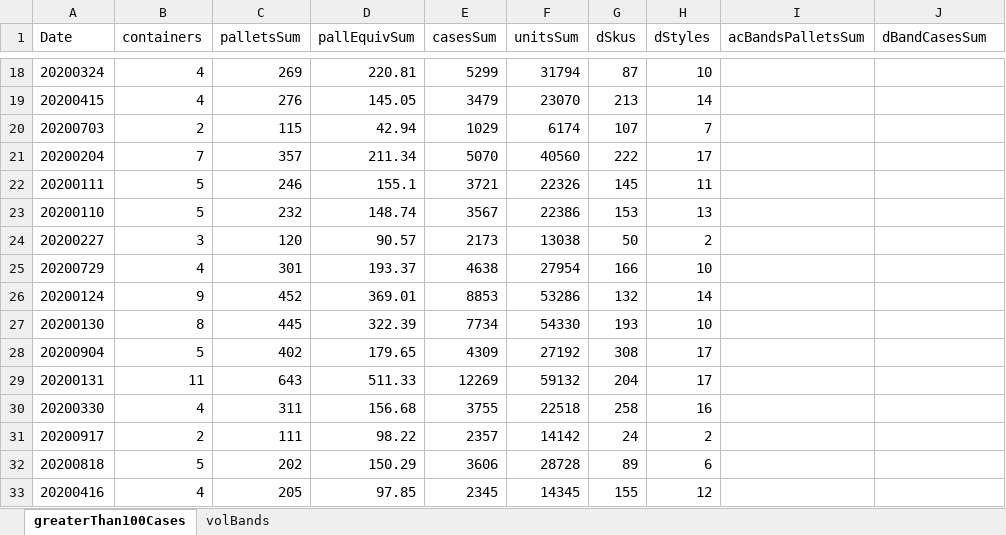
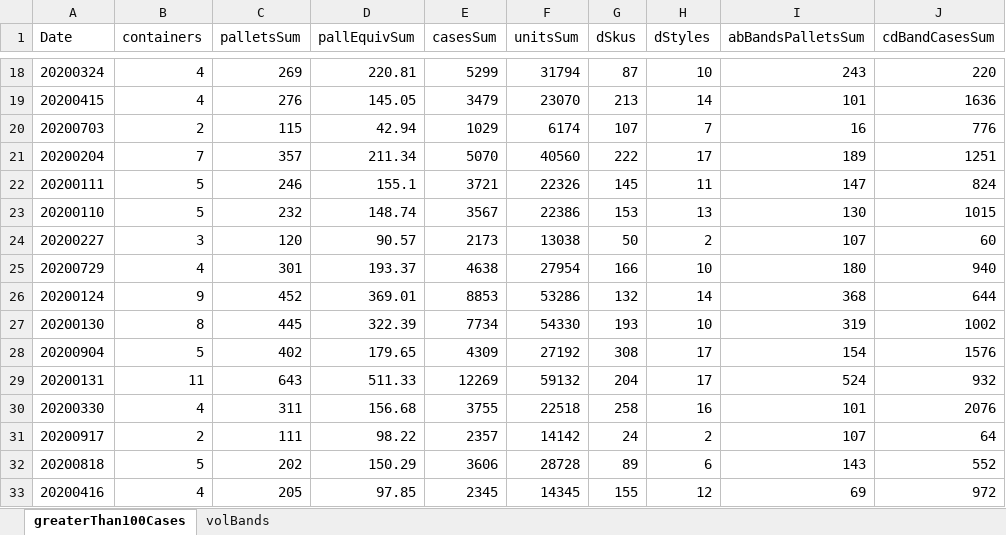
Before and after one commit to kazakova-liza/skechers-japan-data-analysis, an Excel workbook: asn_greaterThan100Cases.xlsx, sheet greaterThan100Cases, drawn as a sheet; only a part is shown, gaps mark what is left out; values as stored, in another font and other column widths than the file's, no borders; the diff covers the shown part only; the diff names each change by its address in the sheet, - before the commit and + after, or states it on an @@ line.

```diff
--- a/asn_greaterThan100Cases.xlsx (sheet greaterThan100Cases)
+++ b/asn_greaterThan100Cases.xlsx (sheet greaterThan100Cases)
-I1: acBandsPalletsSum
+I1: abBandsPalletsSum
-J1: dBandCasesSum
+J1: cdBandCasesSum
-I18 (abBandsPalletsSum): (empty)
+I18 (abBandsPalletsSum): 243
-J18 (cdBandCasesSum): (empty)
+J18 (cdBandCasesSum): 220
-I19 (abBandsPalletsSum): (empty)
+I19 (abBandsPalletsSum): 101
-J19 (cdBandCasesSum): (empty)
+J19 (cdBandCasesSum): 1636
-I20 (abBandsPalletsSum): (empty)
+I20 (abBandsPalletsSum): 16
-J20 (cdBandCasesSum): (empty)
+J20 (cdBandCasesSum): 776
-I21 (abBandsPalletsSum): (empty)
+I21 (abBandsPalletsSum): 189
-J21 (cdBandCasesSum): (empty)
+J21 (cdBandCasesSum): 1251
-I22 (abBandsPalletsSum): (empty)
+I22 (abBandsPalletsSum): 147
-J22 (cdBandCasesSum): (empty)
+J22 (cdBandCasesSum): 824
-I23 (abBandsPalletsSum): (empty)
+I23 (abBandsPalletsSum): 130
-J23 (cdBandCasesSum): (empty)
+J23 (cdBandCasesSum): 1015
-I24 (abBandsPalletsSum): (empty)
+I24 (abBandsPalletsSum): 107
-J24 (cdBandCasesSum): (empty)
+J24 (cdBandCasesSum): 60
-I25 (abBandsPalletsSum): (empty)
+I25 (abBandsPalletsSum): 180
-J25 (cdBandCasesSum): (empty)
+J25 (cdBandCasesSum): 940
-I26 (abBandsPalletsSum): (empty)
+I26 (abBandsPalletsSum): 368
-J26 (cdBandCasesSum): (empty)
+J26 (cdBandCasesSum): 644
-I27 (abBandsPalletsSum): (empty)
+I27 (abBandsPalletsSum): 319
-J27 (cdBandCasesSum): (empty)
+J27 (cdBandCasesSum): 1002
-I28 (abBandsPalletsSum): (empty)
+I28 (abBandsPalletsSum): 154
-J28 (cdBandCasesSum): (empty)
+J28 (cdBandCasesSum): 1576
-I29 (abBandsPalletsSum): (empty)
+I29 (abBandsPalletsSum): 524
-J29 (cdBandCasesSum): (empty)
+J29 (cdBandCasesSum): 932
-I30 (abBandsPalletsSum): (empty)
+I30 (abBandsPalletsSum): 101
-J30 (cdBandCasesSum): (empty)
+J30 (cdBandCasesSum): 2076
-I31 (abBandsPalletsSum): (empty)
+I31 (abBandsPalletsSum): 107
-J31 (cdBandCasesSum): (empty)
+J31 (cdBandCasesSum): 64
-I32 (abBandsPalletsSum): (empty)
+I32 (abBandsPalletsSum): 143
-J32 (cdBandCasesSum): (empty)
+J32 (cdBandCasesSum): 552
-I33 (abBandsPalletsSum): (empty)
+I33 (abBandsPalletsSum): 69
-J33 (cdBandCasesSum): (empty)
+J33 (cdBandCasesSum): 972
```
Also changed, not shown: 226 edited cells elsewhere in this sheet, 16 other files.
